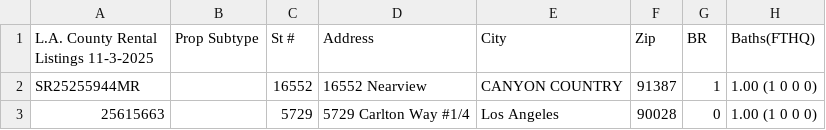
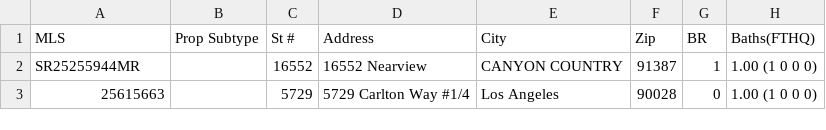
Before and after one commit to perfectly-preserved-pie/larentals, a CSV file: pipelines/L.A. County Rental Listings 11-10-2025 - Renter Report 11-11-2025.csv, drawn as a sheet; only a part is shown; the diff names each change by its address in the sheet, - before the commit and + after, or states it on an @@ line.

Commit message:
fix column name

```diff
--- a/pipelines/L.A. County Rental Listings 11-10-2025 - Renter Report 11-11-2025.csv
+++ b/pipelines/L.A. County Rental Listings 11-10-2025 - Renter Report 11-11-2025.csv
-A1: L.A. County Rental Listings 11-3-2025
+A1: MLS
```
